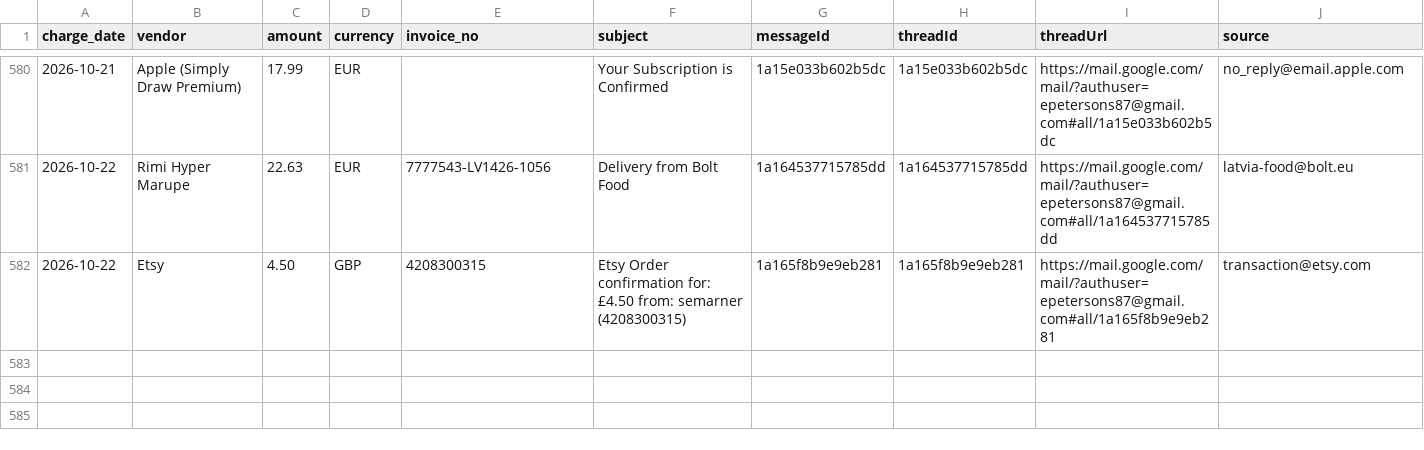
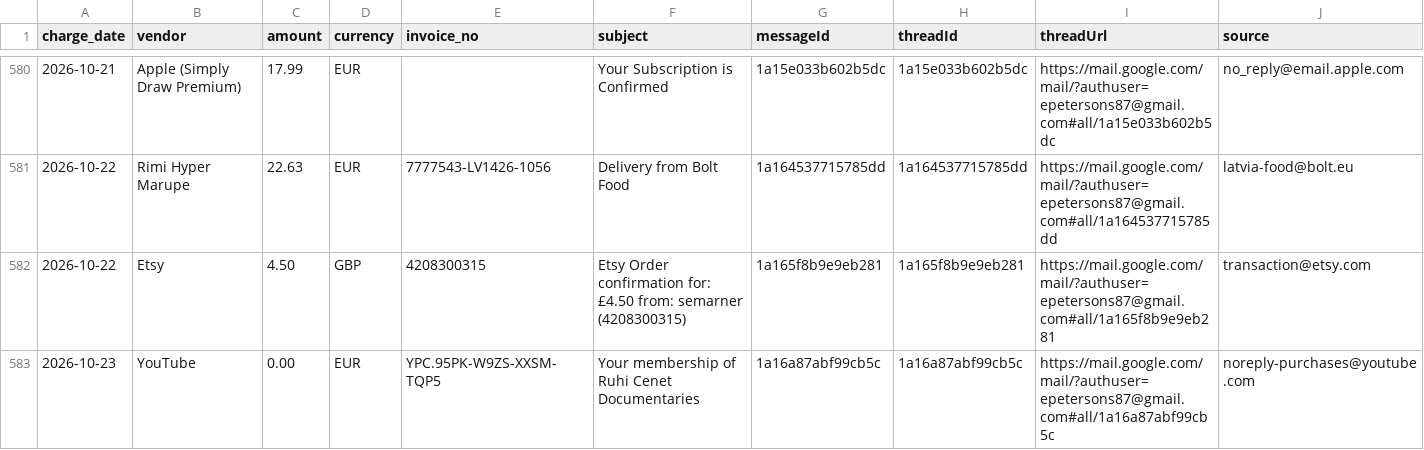
Before and after one commit to erjaaaaaa/my-ai-os-assistant, a CSV file: ledgers/receipts.csv, drawn as a sheet; only a part is shown, gaps mark what is left out; rows hold the shown columns only; the diff names each change by its address in the sheet, - before the commit and + after, or states it on an @@ line.

```diff
--- a/ledgers/receipts.csv
+++ b/ledgers/receipts.csv
+row 583: 2026-10-23 | YouTube | 0.00 | EUR | YPC.95PK-W9ZS-XXSM-TQP5 | Your membership of Ruhi Cenet Documentaries | 1a16a87abf99cb5c | 1a16a87abf99cb5c | https://mail.google.com/mail/?authuser=epetersons87@gmail.com#all/1a16a87abf99cb5c | noreply-purchases@youtube.com
```
Also changed, not shown: 2 other files.
